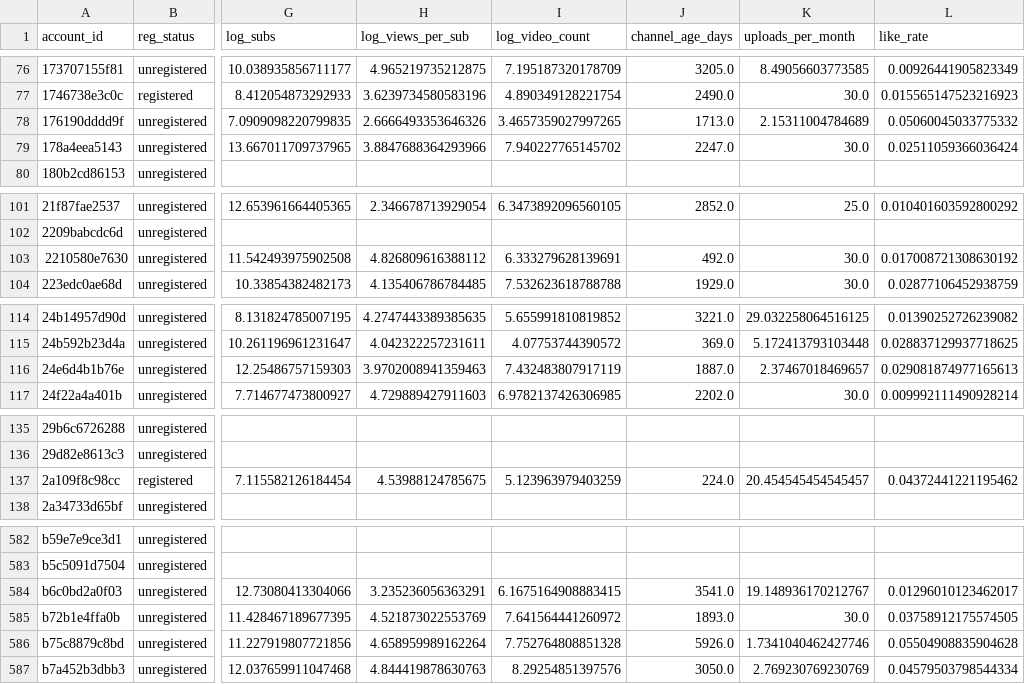
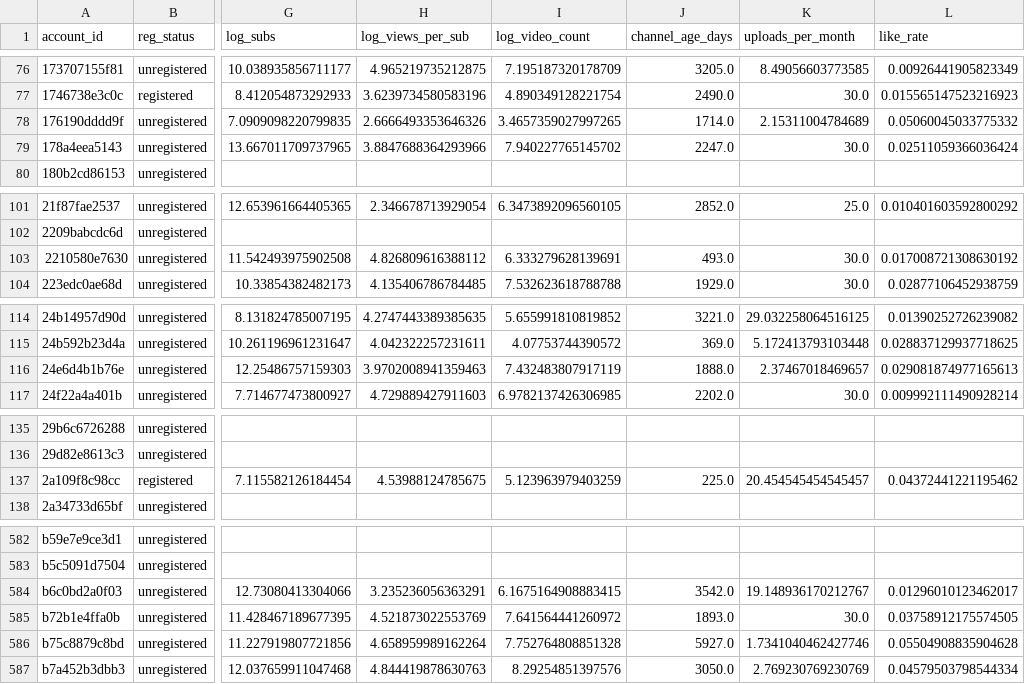
Before and after one commit to DeepStatistix/finfluencer-register-leakage, a CSV file: data/released/accounts.csv, drawn as a sheet; only a part is shown, gaps mark what is left out; the diff covers the shown part only; the diff names each change by its address in the sheet, - before the commit and + after, or states it on an @@ line.

```diff
--- a/data/released/accounts.csv
+++ b/data/released/accounts.csv
-J78 (channel_age_days): 1713.0
+J78 (channel_age_days): 1714.0
-J103 (channel_age_days): 492.0
+J103 (channel_age_days): 493.0
-J116 (channel_age_days): 1887.0
+J116 (channel_age_days): 1888.0
-J137 (channel_age_days): 224.0
+J137 (channel_age_days): 225.0
-J584 (channel_age_days): 3541.0
+J584 (channel_age_days): 3542.0
-J586 (channel_age_days): 5926.0
+J586 (channel_age_days): 5927.0
```
Also changed, not shown: 7 edited cells elsewhere in this file, data/released/results/leakage_gap_ci.csv, data/released/results/nlp_oof_summary.csv, 6 other files.
